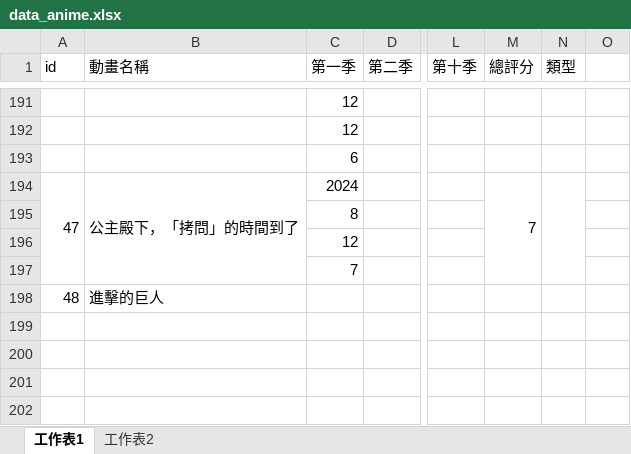
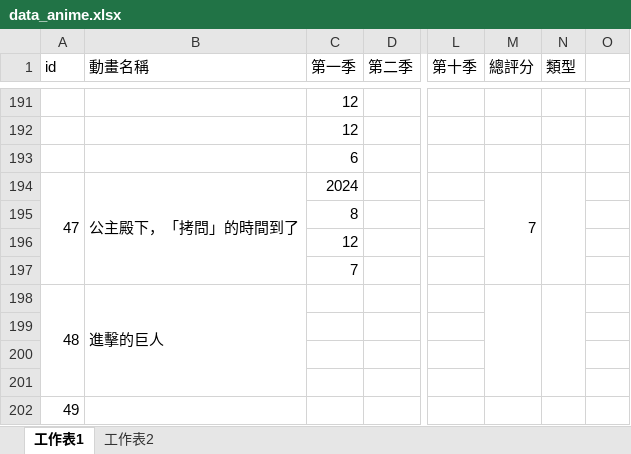
Before and after one commit to rex0988476/githubpage, an Excel workbook: database/data_anime.xlsx, sheet 工作表1, drawn as a sheet; only a part is shown, gaps mark what is left out; values as stored, in another font and other column widths than the file's, no borders; rows hold the shown columns only; the diff names each change by its address in the sheet, - before the commit and + after, or states it on an @@ line.

Commit message:
update anime

```diff
--- a/database/data_anime.xlsx (sheet 工作表1)
+++ b/database/data_anime.xlsx (sheet 工作表1)
+A198:A201 merged
+B198:B201 merged
+M198:M201 merged
+N198:N201 merged
+row 199: (empty)
+row 200: (empty)
+row 201: (empty)
+row 202: 49
```
Also changed, not shown: 1 other file.
